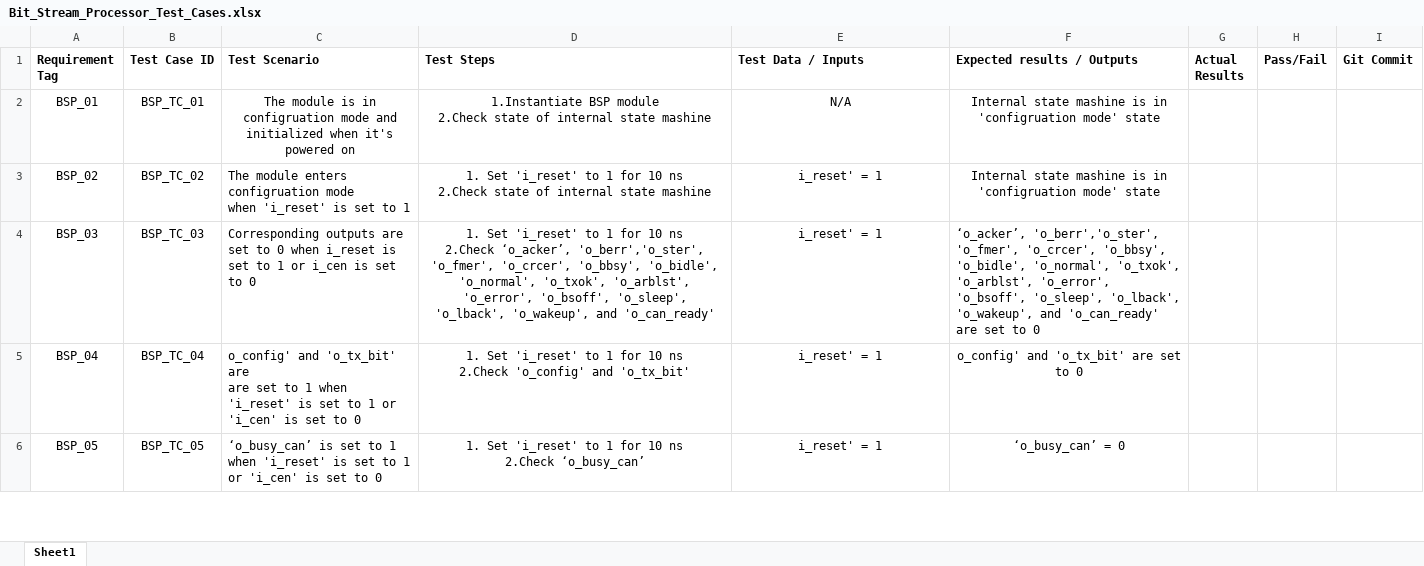
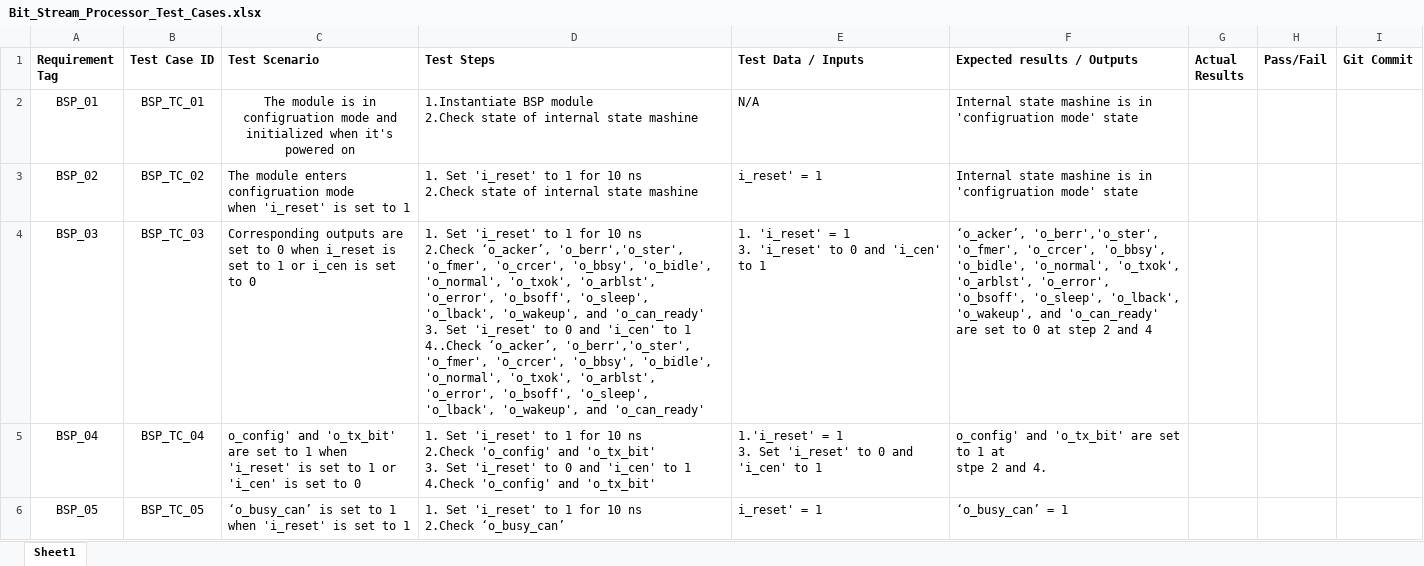
Before and after one commit to hruy1/CAN_we_do_it_Can_Controller, an Excel workbook: Documentations/Bit_Stream_Processor_Test_Cases.xlsx, sheet Sheet1, drawn as a sheet; only a part is shown; values as stored, in another font and other column widths than the file's, no borders; ↵ is a line break in a cell; the diff covers the shown part only; the diff names each change by its address in the sheet, - before the commit and + after, or states it on an @@ line.

Commit message:
CAN1-71 Bit_Stream_Processor_Test_Cases V2

```diff
--- a/Documentations/Bit_Stream_Processor_Test_Cases.xlsx (sheet Sheet1)
+++ b/Documentations/Bit_Stream_Processor_Test_Cases.xlsx (sheet Sheet1)
-D2:F3 alignment: center
+D2:F3 alignment: left
-D4 (Test Steps): …and 'o_can_ready'
+D4 (Test Steps): …and 'o_can_ready' ↵ 3. Set 'i_reset' to 0 and 'i_cen' to 1 ↵ 4..Check ‘o_acker’, 'o_berr','o_ster', 'o_fmer', 'o_crcer', 'o_bbsy', 'o_bidle', 'o_normal', 'o_txok', 'o_arblst', 'o_error', 'o_bsoff', 'o_sleep', 'o_lback', 'o_wakeup', and 'o_can_ready'
-D4:E4 alignment: center
+D4:E4 alignment: left
-E4 (Test Data / Inputs): i_reset' = 1
+E4 (Test Data / Inputs): 1. 'i_reset' = 1 ↵ 3. 'i_reset' to 0 and 'i_cen' to 1
-F4 (Expected results / Outputs): …to 0
+F4 (Expected results / Outputs): …to 0 at step 2 and 4
-C5 (Test Scenario): …'o_tx_bit' are ↵ are set to…
+C5 (Test Scenario): …'o_tx_bit' ↵ are set to…
-D5 (Test Steps): …and 'o_tx_bit'
+D5 (Test Steps): …and 'o_tx_bit' ↵ 3. Set 'i_reset' to 0 and 'i_cen' to 1 ↵ 4.Check 'o_config' and 'o_tx_bit'
-D5:F6 alignment: center
+D5:F6 alignment: left
-E5 (Test Data / Inputs): i_reset' = 1
+E5 (Test Data / Inputs): 1.'i_reset' = 1 ↵ 3. Set 'i_reset' to 0 and 'i_cen' to 1
-F5 (Expected results / Outputs): …set to 0
+F5 (Expected results / Outputs): …set to 1 at ↵ stpe 2 and 4.
-C6 (Test Scenario): …to 1 or 'i_cen' is set to 0
+C6 (Test Scenario): …to 1
-F6 (Expected results / Outputs): ‘o_busy_can’ = 0
+F6 (Expected results / Outputs): ‘o_busy_can’ = 1
```
Also changed, not shown: 12 edited cells and cell formats elsewhere in this sheet.
